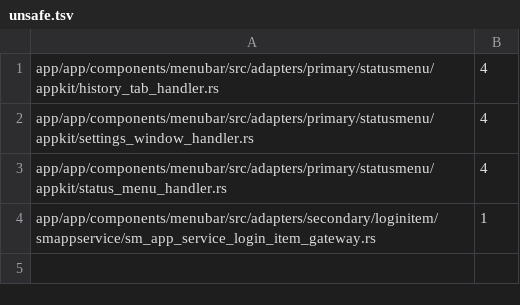
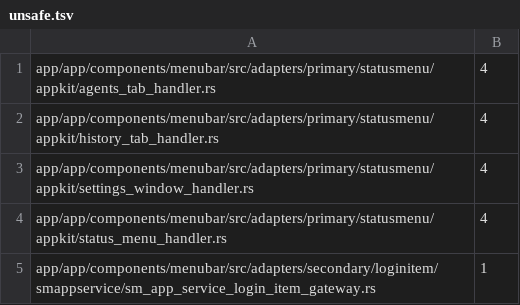
Before and after one commit to firstpilotpirx/http2scheme, a TSV file: metrics/unsafe.tsv, drawn as a sheet.

```diff
--- a/metrics/unsafe.tsv
+++ b/metrics/unsafe.tsv
@@ -1 +1,2 @@
+app/app/components/menubar/src/adapters/primary/statusmenu/appkit/agents_tab_handler.rs	4
 app/app/components/menubar/src/adapters/primary/statusmenu/appkit/history_tab_handler.rs	4
```
Also changed, not shown: 48 other files.
